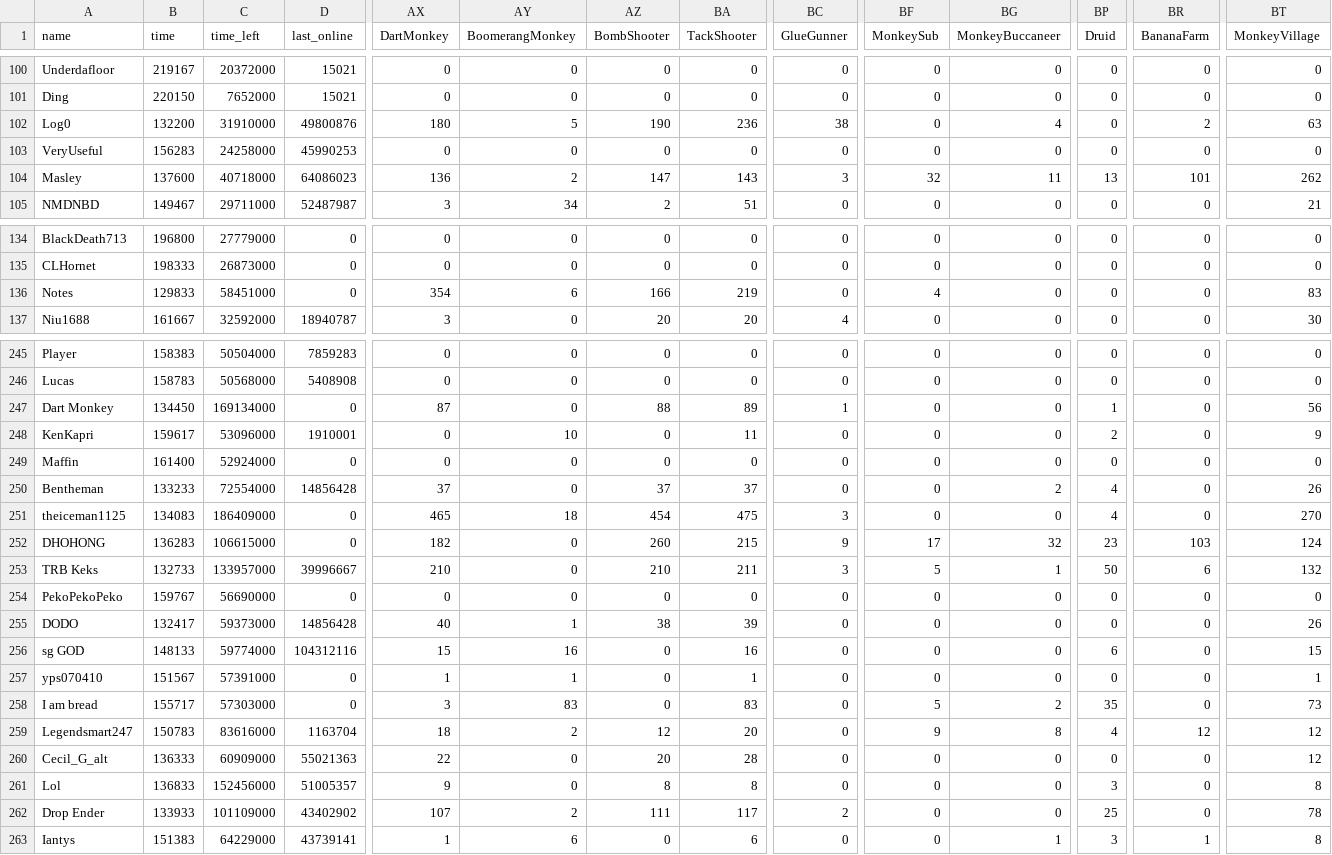
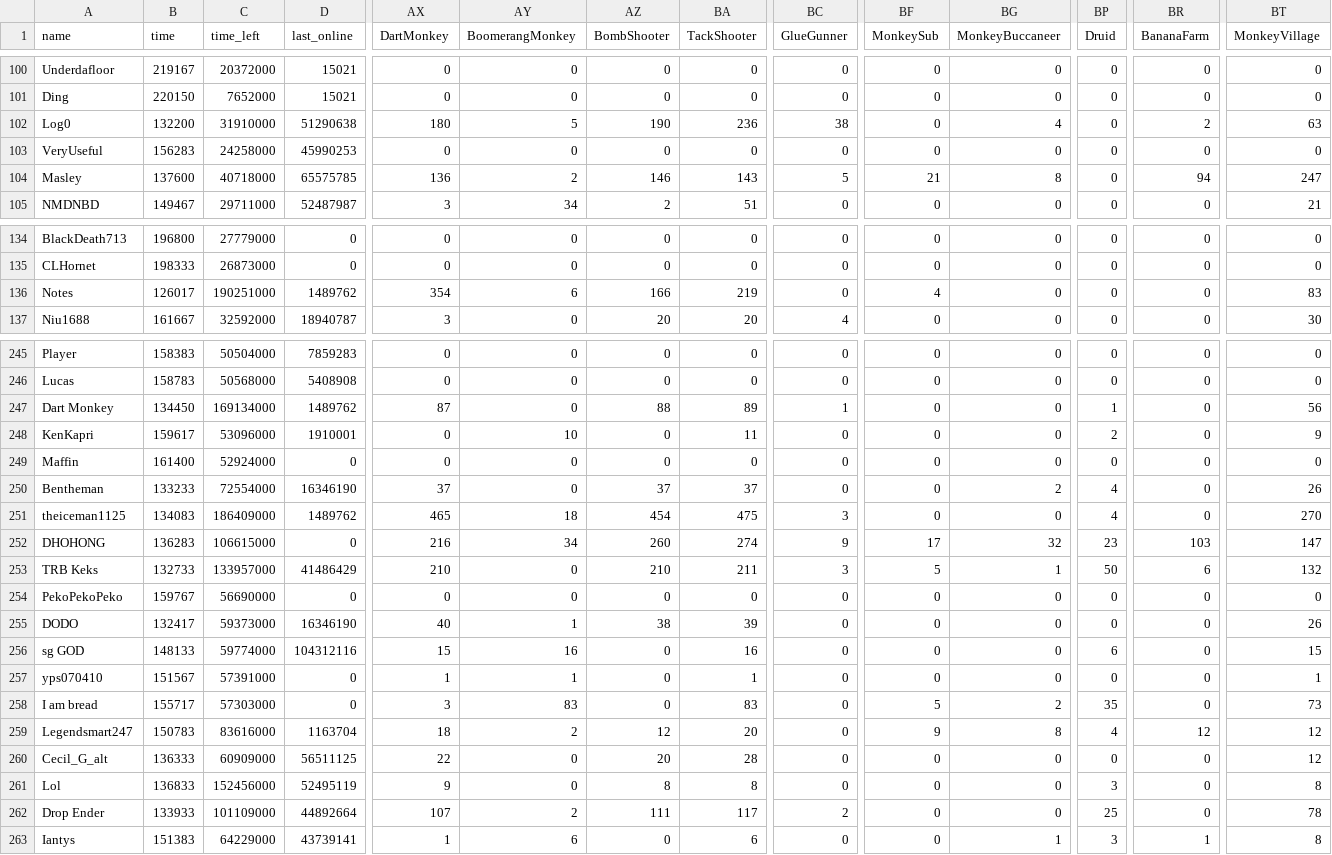
Before and after one commit to ducanup01/btd6race, a CSV file: race_leaderboard.csv, drawn as a sheet; only a part is shown, gaps mark what is left out; the diff covers the shown part only; the diff names each change by its address in the sheet, - before the commit and + after, or states it on an @@ line.

```diff
--- a/race_leaderboard.csv
+++ b/race_leaderboard.csv
-D102 (last_online): 49800876
+D102 (last_online): 51290638
-D104 (last_online): 64086023
+D104 (last_online): 65575785
-AZ104 (BombShooter): 147
+AZ104 (BombShooter): 146
-BC104 (GlueGunner): 3
+BC104 (GlueGunner): 5
-BF104 (MonkeySub): 32
+BF104 (MonkeySub): 21
-BG104 (MonkeyBuccaneer): 11
+BG104 (MonkeyBuccaneer): 8
-BP104 (Druid): 13
+BP104 (Druid): 0
-BR104 (BananaFarm): 101
+BR104 (BananaFarm): 94
-BT104 (MonkeyVillage): 262
+BT104 (MonkeyVillage): 247
-B136 (time): 129833
+B136 (time): 126017
-C136 (time_left): 58451000
+C136 (time_left): 190251000
-D136 (last_online): 0
+D136 (last_online): 1489762
-D247 (last_online): 0
+D247 (last_online): 1489762
-D250 (last_online): 14856428
+D250 (last_online): 16346190
-D251 (last_online): 0
+D251 (last_online): 1489762
-AX252 (DartMonkey): 182
+AX252 (DartMonkey): 216
-AY252 (BoomerangMonkey): 0
+AY252 (BoomerangMonkey): 34
-BA252 (TackShooter): 215
+BA252 (TackShooter): 274
-BT252 (MonkeyVillage): 124
+BT252 (MonkeyVillage): 147
-D253 (last_online): 39996667
+D253 (last_online): 41486429
-D255 (last_online): 14856428
+D255 (last_online): 16346190
-D260 (last_online): 55021363
+D260 (last_online): 56511125
-D261 (last_online): 51005357
+D261 (last_online): 52495119
-D262 (last_online): 43402902
+D262 (last_online): 44892664
```
Also changed, not shown: 117 edited cells elsewhere in this file.
